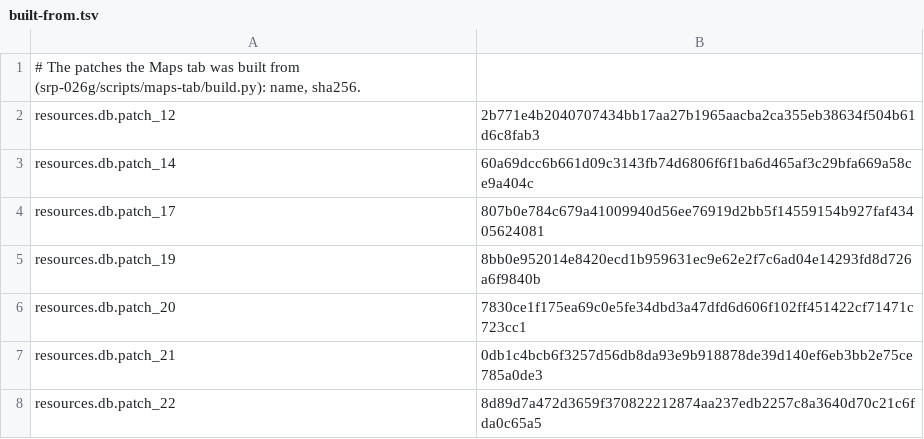
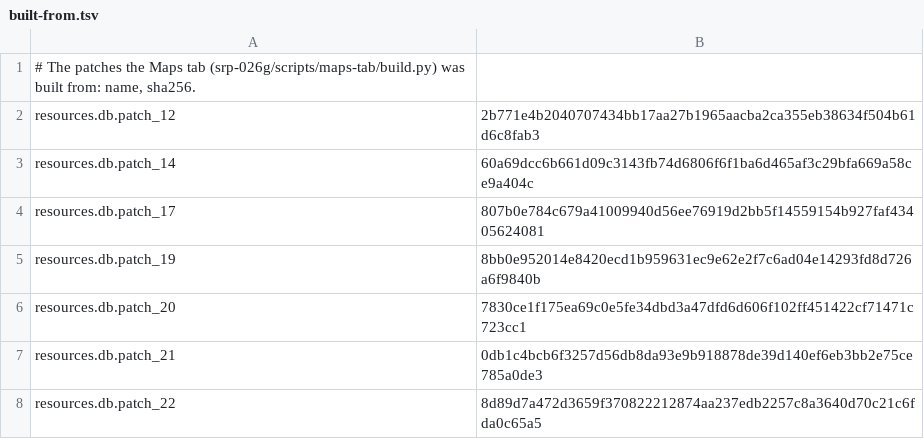
Before and after one commit to Sam-H101/skhid-srp, a TSV file: srp-026g/servers/web-server/maps/built-from.tsv, drawn as a sheet.

Commit message:
Calculator built by one command from the released patches; no battery spawns with chargers
srp-026g/scripts/released-game/released.py: the game as the players have
it (the stock db and exactly release/patches.tsv, sha-checked) and the
record of what a build read, shared by the Maps tab's build and the new
damage-calc/build_site.py, which does every step of the calculator's build
and writes servers/web-server/damage/built-from.tsv. It reproduces the
page's data exactly. release.sh and the web-server test refuse either page
built from other patches than offered. The artefacts' names come from the
game's pickup hints, not a table.

Maps: the mode with chargers shows no battery spawns (its batteries come
out of the chargers), nor lines to them. Calculator: an armour slot's
"none" has no broken image; a card's text never runs past it.

```diff
--- a/srp-026g/servers/web-server/maps/built-from.tsv
+++ b/srp-026g/servers/web-server/maps/built-from.tsv
@@ -1,2 +1,2 @@
-# The patches the Maps tab was built from (srp-026g/scripts/maps-tab/build.py): name, sha256.
+# The patches the Maps tab (srp-026g/scripts/maps-tab/build.py) was built from: name, sha256.
 resources.db.patch_12	2b771e4b2040707434bb17aa27b1965aacba2ca355eb38634f504b61d6c8fab3
```
Also changed, not shown: 20 other files.
